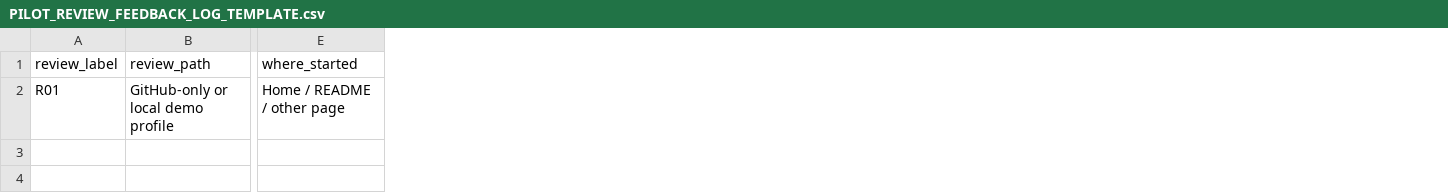
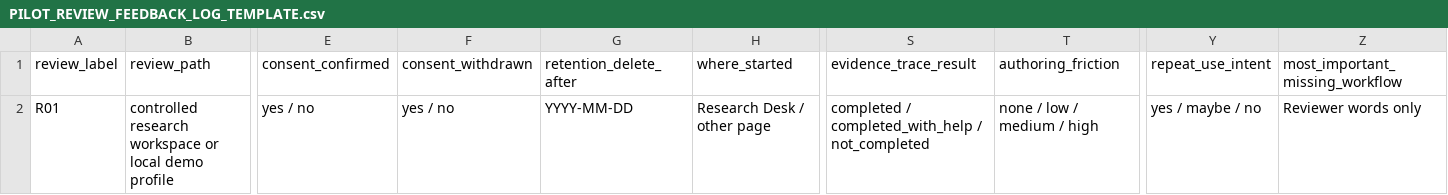
Before and after one commit to YuzeJ21/Stock-Analysis, a CSV file: docs/PILOT_REVIEW_FEEDBACK_LOG_TEMPLATE.csv, drawn as a sheet; only a part is shown, gaps mark what is left out; addresses are those after the commit; the diff names each change by its address in the sheet, - before the commit and + after, or states it on an @@ line.

```diff
--- a/docs/PILOT_REVIEW_FEEDBACK_LOG_TEMPLATE.csv
+++ b/docs/PILOT_REVIEW_FEEDBACK_LOG_TEMPLATE.csv
+column E (consent_confirmed), row 2: yes / no
+column F (consent_withdrawn), row 2: yes / no
+column G (retention_delete_after), row 2: YYYY-MM-DD
+column S (evidence_trace_result), row 2: completed / completed_with_help / not_completed
+column T (authoring_friction), row 2: none / low / medium / high
+column Y (repeat_use_intent), row 2: yes / maybe / no
+column Z (most_important_missing_workflow), row 2: Reviewer words only
-B2 (review_path): GitHub-only or local demo profile
+B2 (review_path): controlled research workspace or local demo profile
-H2 (where_started): Home / README / other page
+H2 (where_started): Research Desk / other page
```
Also changed, not shown: 9 other files.
